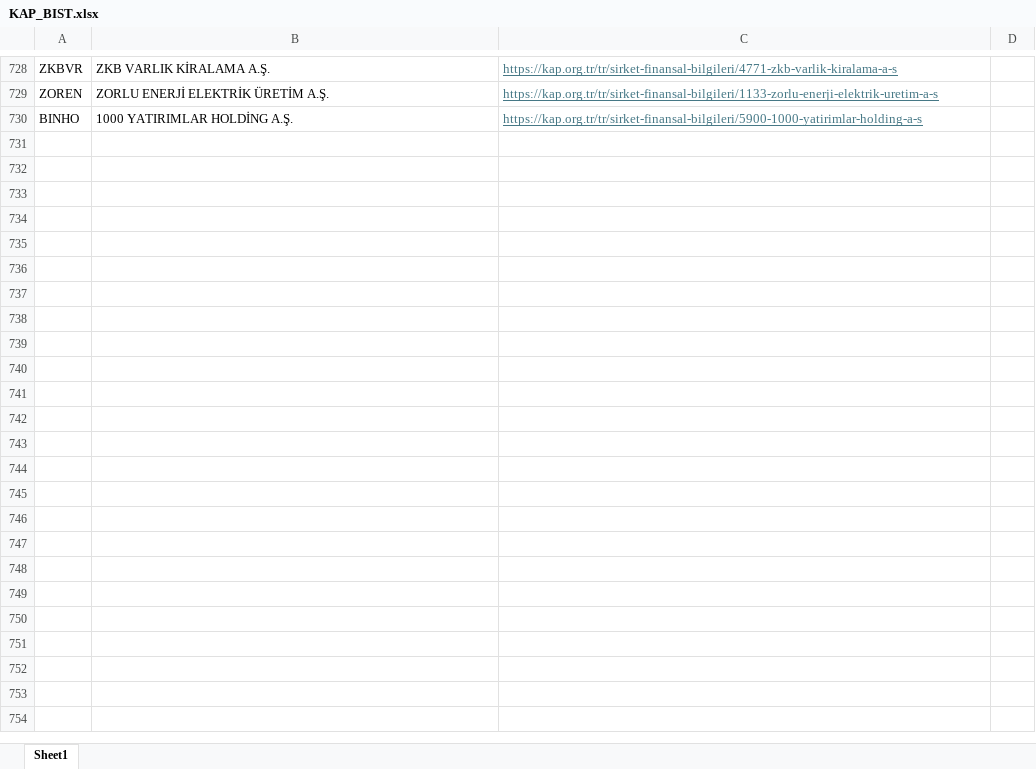
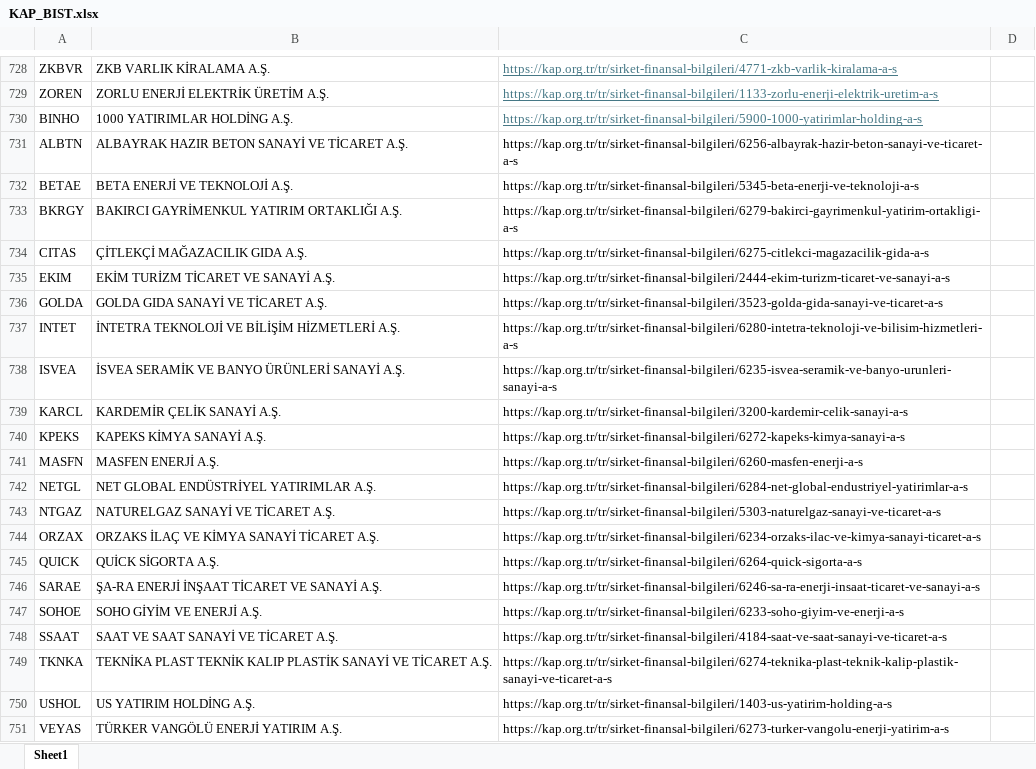
Before and after one commit to cbguler/trendsurf-optima, an Excel workbook: KAP_BIST.xlsx, sheet Sheet1, drawn as a sheet; only a part is shown, gaps mark what is left out; values as stored, in another font and other column widths than the file's, no borders; the diff names each change by its address in the sheet, - before the commit and + after, or states it on an @@ line.

```diff
--- a/KAP_BIST.xlsx (sheet Sheet1)
+++ b/KAP_BIST.xlsx (sheet Sheet1)
+row 731: ALBTN | ALBAYRAK HAZIR BETON SANAYİ VE TİCARET A.Ş. | https://kap.org.tr/tr/sirket-finansal-bilgileri/6256-albayrak-hazir-beton-sanayi-ve-ticaret-a-s
+row 732: BETAE | BETA ENERJİ VE TEKNOLOJİ A.Ş. | https://kap.org.tr/tr/sirket-finansal-bilgileri/5345-beta-enerji-ve-teknoloji-a-s
+row 733: BKRGY | BAKIRCI GAYRİMENKUL YATIRIM ORTAKLIĞI A.Ş. | https://kap.org.tr/tr/sirket-finansal-bilgileri/6279-bakirci-gayrimenkul-yatirim-ortakligi-a-s
+row 734: CITAS | ÇİTLEKÇİ MAĞAZACILIK GIDA A.Ş. | https://kap.org.tr/tr/sirket-finansal-bilgileri/6275-citlekci-magazacilik-gida-a-s
+row 735: EKIM | EKİM TURİZM TİCARET VE SANAYİ A.Ş. | https://kap.org.tr/tr/sirket-finansal-bilgileri/2444-ekim-turizm-ticaret-ve-sanayi-a-s
+row 736: GOLDA | GOLDA GIDA SANAYİ VE TİCARET A.Ş. | https://kap.org.tr/tr/sirket-finansal-bilgileri/3523-golda-gida-sanayi-ve-ticaret-a-s
+row 737: INTET | İNTETRA TEKNOLOJİ VE BİLİŞİM HİZMETLERİ A.Ş. | https://kap.org.tr/tr/sirket-finansal-bilgileri/6280-intetra-teknoloji-ve-bilisim-hizmetleri-a-s
+row 738: ISVEA | İSVEA SERAMİK VE BANYO ÜRÜNLERİ SANAYİ A.Ş. | https://kap.org.tr/tr/sirket-finansal-bilgileri/6235-isvea-seramik-ve-banyo-urunleri-sanayi-a-s
+row 739: KARCL | KARDEMİR ÇELİK SANAYİ A.Ş. | https://kap.org.tr/tr/sirket-finansal-bilgileri/3200-kardemir-celik-sanayi-a-s
+row 740: KPEKS | KAPEKS KİMYA SANAYİ A.Ş. | https://kap.org.tr/tr/sirket-finansal-bilgileri/6272-kapeks-kimya-sanayi-a-s
+row 741: MASFN | MASFEN ENERJİ A.Ş. | https://kap.org.tr/tr/sirket-finansal-bilgileri/6260-masfen-enerji-a-s
+row 742: NETGL | NET GLOBAL ENDÜSTRİYEL YATIRIMLAR A.Ş. | https://kap.org.tr/tr/sirket-finansal-bilgileri/6284-net-global-endustriyel-yatirimlar-a-s
+row 743: NTGAZ | NATURELGAZ SANAYİ VE TİCARET A.Ş. | https://kap.org.tr/tr/sirket-finansal-bilgileri/5303-naturelgaz-sanayi-ve-ticaret-a-s
+row 744: ORZAX | ORZAKS İLAÇ VE KİMYA SANAYİ TİCARET A.Ş. | https://kap.org.tr/tr/sirket-finansal-bilgileri/6234-orzaks-ilac-ve-kimya-sanayi-ticaret-a-s
+row 745: QUICK | QUİCK SİGORTA A.Ş. | https://kap.org.tr/tr/sirket-finansal-bilgileri/6264-quick-sigorta-a-s
+row 746: SARAE | ŞA-RA ENERJİ İNŞAAT TİCARET VE SANAYİ A.Ş. | https://kap.org.tr/tr/sirket-finansal-bilgileri/6246-sa-ra-enerji-insaat-ticaret-ve-sanayi-a-s
+row 747: SOHOE | SOHO GİYİM VE ENERJİ A.Ş. | https://kap.org.tr/tr/sirket-finansal-bilgileri/6233-soho-giyim-ve-enerji-a-s
+row 748: SSAAT | SAAT VE SAAT SANAYİ VE TİCARET A.Ş. | https://kap.org.tr/tr/sirket-finansal-bilgileri/4184-saat-ve-saat-sanayi-ve-ticaret-a-s
+row 749: TKNKA | TEKNİKA PLAST TEKNİK KALIP PLASTİK SANAYİ VE TİCARET A.Ş. | https://kap.org.tr/tr/sirket-finansal-bilgileri/6274-teknika-plast-teknik-kalip-plastik-sanayi-ve-ticaret-a-s
+row 750: USHOL | US YATIRIM HOLDİNG A.Ş. | https://kap.org.tr/tr/sirket-finansal-bilgileri/1403-us-yatirim-holding-a-s
+row 751: VEYAS | TÜRKER VANGÖLÜ ENERJİ YATIRIM A.Ş. | https://kap.org.tr/tr/sirket-finansal-bilgileri/6273-turker-vangolu-enerji-yatirim-a-s
```
Also changed, not shown: 8 other files.
